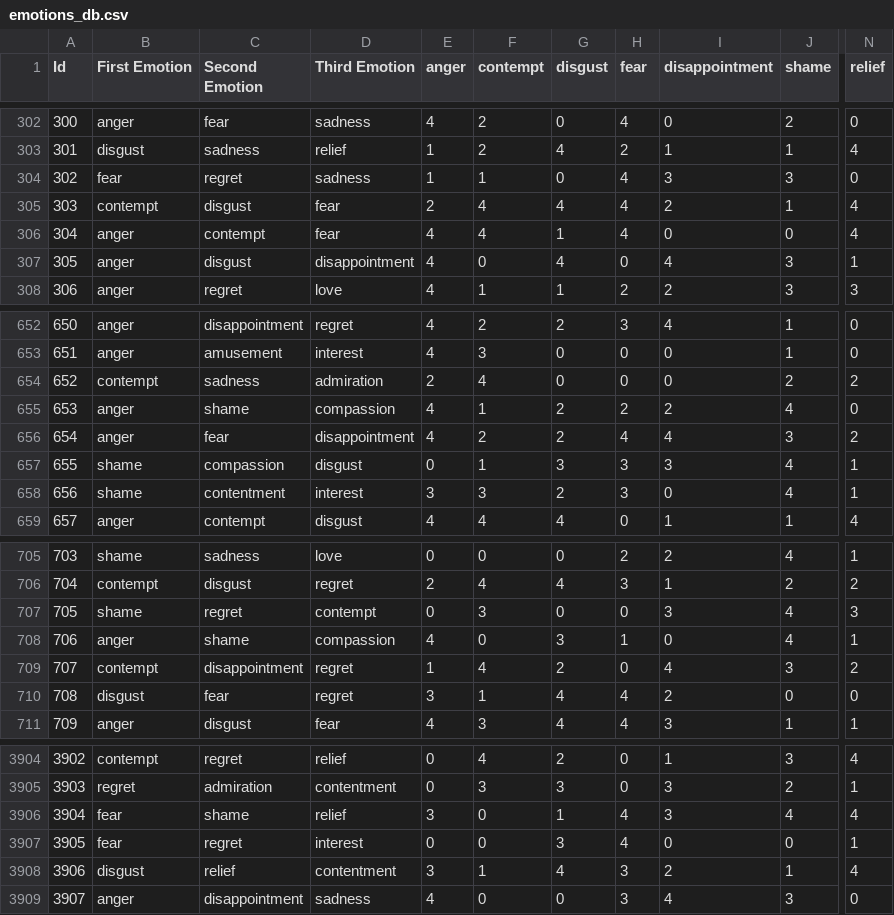
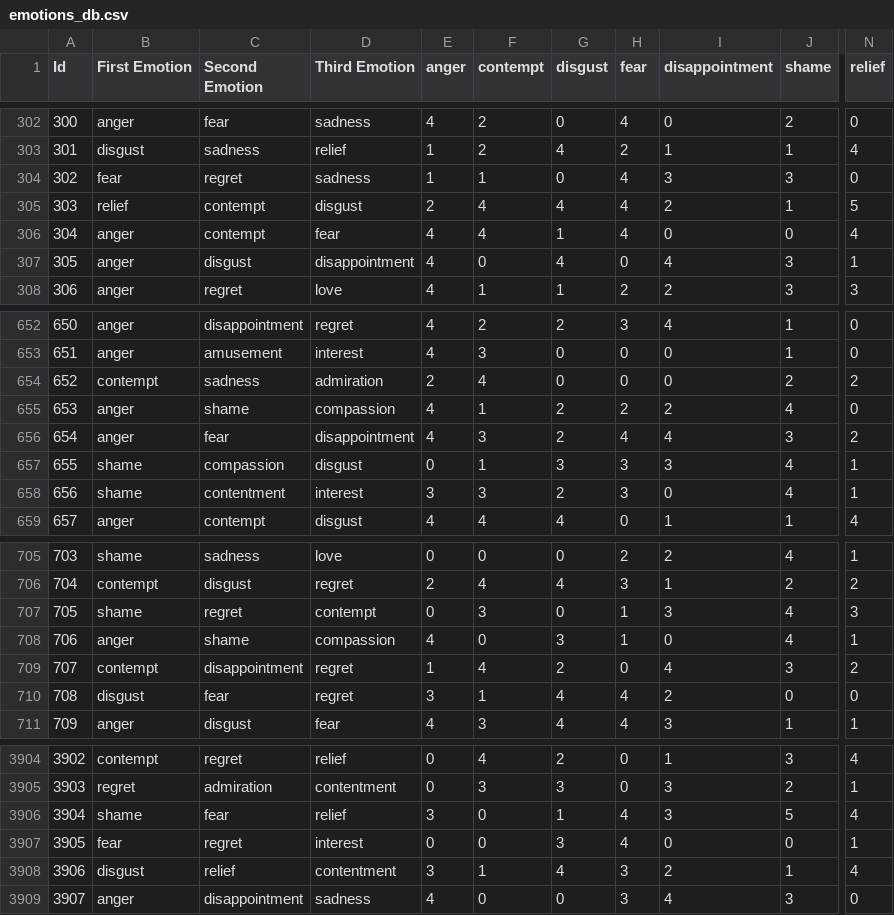
Before and after one commit to aditinnara/poetica, a CSV file: poetica/static/database/emotions_db.csv, drawn as a sheet; only a part is shown, gaps mark what is left out; the diff names each change by its address in the sheet, - before the commit and + after, or states it on an @@ line.

```diff
--- a/poetica/static/database/emotions_db.csv
+++ b/poetica/static/database/emotions_db.csv
-B305 (First Emotion): contempt
+B305 (First Emotion): relief
-C305 (Second Emotion): disgust
+C305 (Second Emotion): contempt
-D305 (Third Emotion): fear
+D305 (Third Emotion): disgust
-N305 (relief): 4
+N305 (relief): 5
-F656 (contempt): 2
+F656 (contempt): 3
-H707 (fear): 0
+H707 (fear): 1
-B3906 (First Emotion): fear
+B3906 (First Emotion): shame
-C3906 (Second Emotion): shame
+C3906 (Second Emotion): fear
-J3906 (shame): 4
+J3906 (shame): 5
```
Also changed, not shown: 1 other file.
